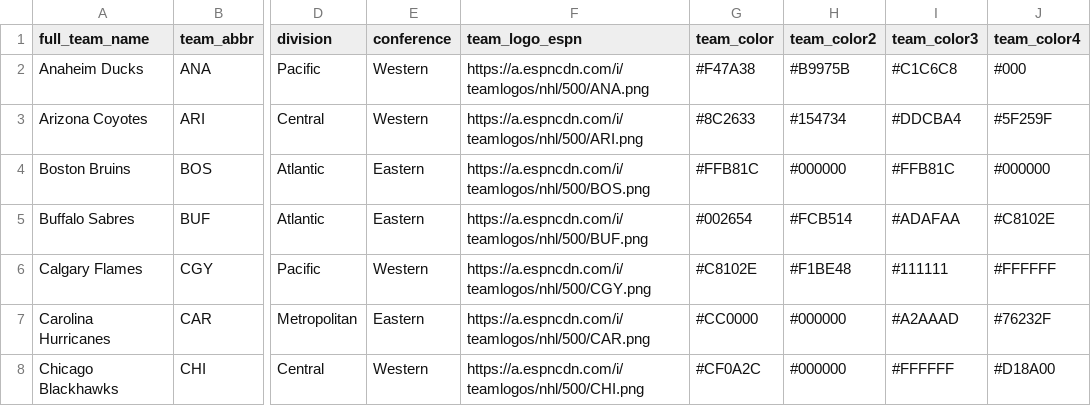
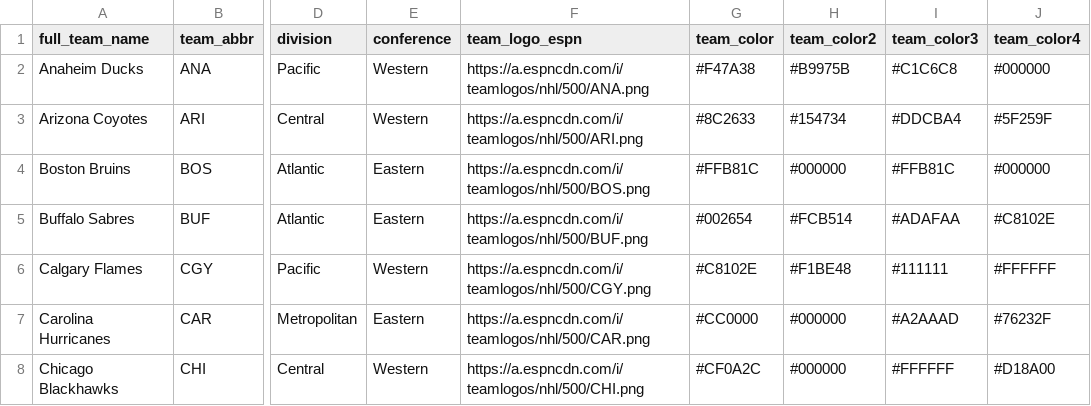
Before and after one commit to danmorse314/nhl-stuff, a CSV file: data/nhl_team_info.csv, drawn as a sheet; only a part is shown, gaps mark what is left out; the diff names each change by its address in the sheet, - before the commit and + after, or states it on an @@ line.

Commit message:
Update nhl_team_info.csv
added team colors

```diff
--- a/data/nhl_team_info.csv
+++ b/data/nhl_team_info.csv
-J2 (team_color4): #000
+J2 (team_color4): #000000
```
